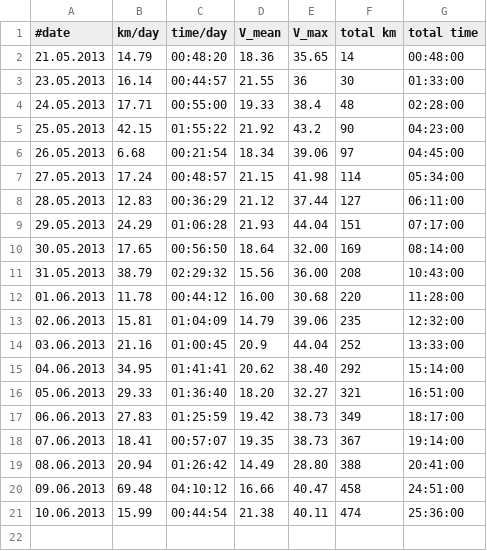
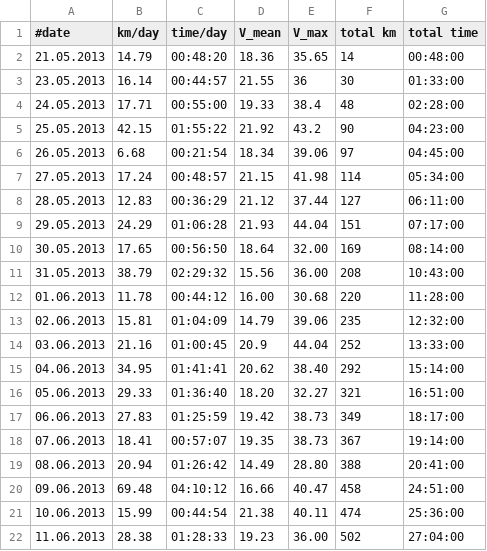
Before and after one commit to hamburger1984/fahrrad, a CSV file: stats.csv, drawn as a sheet; the diff names each change by its address in the sheet, - before the commit and + after, or states it on an @@ line.

Commit message:
work, climbing, home

```diff
--- a/stats.csv
+++ b/stats.csv
+row 22: 11.06.2013 | 28.38 | 01:28:33 | 19.23 | 36.00 | 502 | 27:04:00
```
